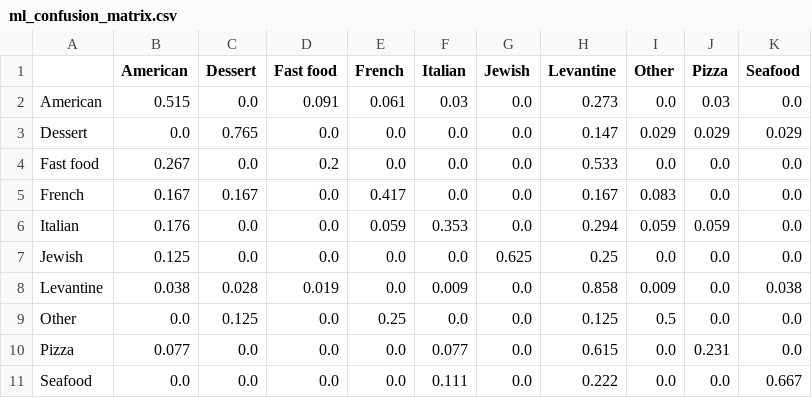
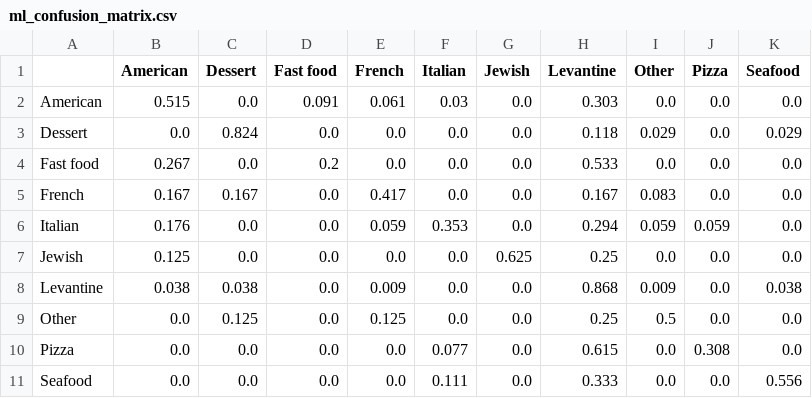
Before and after one commit to rawanb8/dining-analysis, a CSV file: machine_learning/ml_confusion_matrix.csv, drawn as a sheet.

```diff
--- a/machine_learning/ml_confusion_matrix.csv
+++ b/machine_learning/ml_confusion_matrix.csv
@@ -1,4 +1,4 @@
 ,American,Dessert,Fast food,French,Italian,Jewish,Levantine,Other,Pizza,Seafood
-American,0.515,0.0,0.091,0.061,0.03,0.0,0.273,0.0,0.03,0.0
-Dessert,0.0,0.765,0.0,0.0,0.0,0.0,0.147,0.029,0.029,0.029
+American,0.515,0.0,0.091,0.061,0.03,0.0,0.303,0.0,0.0,0.0
+Dessert,0.0,0.824,0.0,0.0,0.0,0.0,0.118,0.029,0.0,0.029
 Fast food,0.267,0.0,0.2,0.0,0.0,0.0,0.533,0.0,0.0,0.0
@@ -7,5 +7,5 @@ Italian,0.176,0.0,0.0,0.059,0.353,0.0,0.294,0.059,0.059,0.0
 Jewish,0.125,0.0,0.0,0.0,0.0,0.625,0.25,0.0,0.0,0.0
-Levantine,0.038,0.028,0.019,0.0,0.009,0.0,0.858,0.009,0.0,0.038
-Other,0.0,0.125,0.0,0.25,0.0,0.0,0.125,0.5,0.0,0.0
-Pizza,0.077,0.0,0.0,0.0,0.077,0.0,0.615,0.0,0.231,0.0
-Seafood,0.0,0.0,0.0,0.0,0.111,0.0,0.222,0.0,0.0,0.667
+Levantine,0.038,0.038,0.0,0.009,0.0,0.0,0.868,0.009,0.0,0.038
+Other,0.0,0.125,0.0,0.125,0.0,0.0,0.25,0.5,0.0,0.0
+Pizza,0.0,0.0,0.0,0.0,0.077,0.0,0.615,0.0,0.308,0.0
+Seafood,0.0,0.0,0.0,0.0,0.111,0.0,0.333,0.0,0.0,0.556
```
Also changed, not shown: cleaned/Tripadvisor_restaurants_clean.csv, machine_learning/master_restaurants_enriched.csv, 25 other files.
